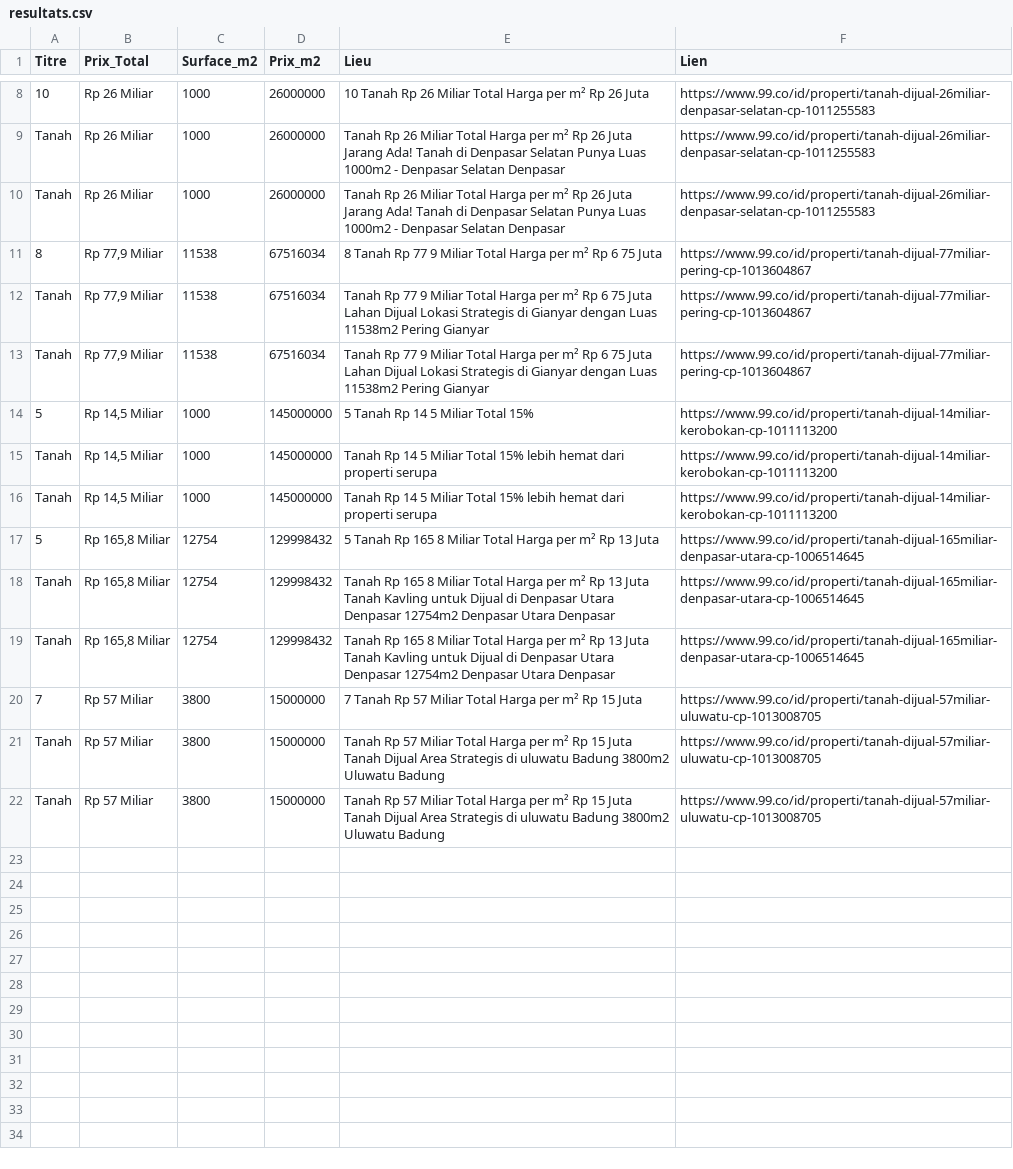
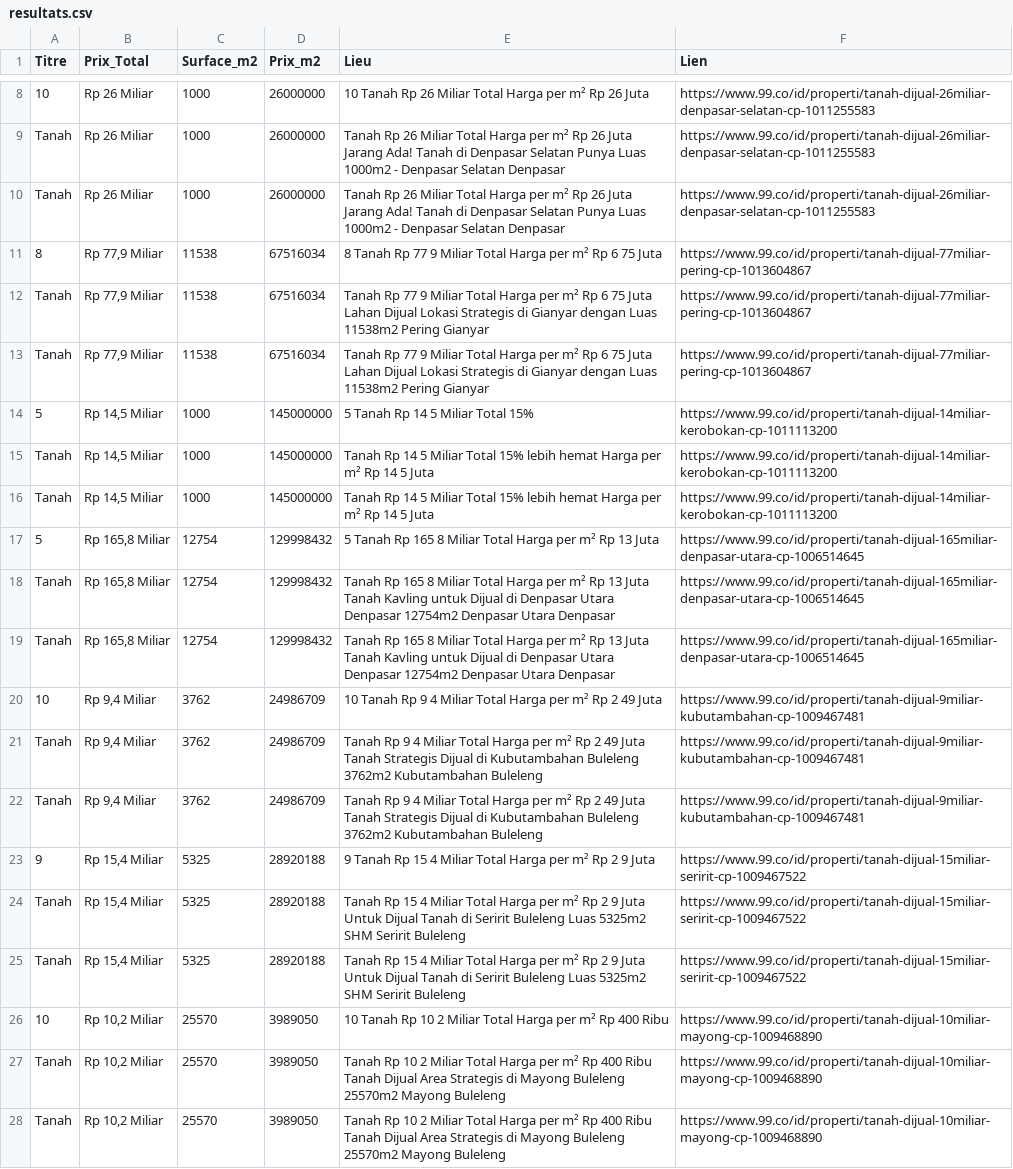
Before and after one commit to pedro432143219-prog/99co-scraper, a CSV file: resultats.csv, drawn as a sheet; only a part is shown, gaps mark what is left out.

```diff
--- a/resultats.csv
+++ b/resultats.csv
@@ -14,4 +14,4 @@ Tanah,"Rp 77,9 Miliar",11538,67516034,Tanah Rp 77 9 Miliar Total Harga per m² R
 5,"Rp 14,5 Miliar",1000,145000000,5  Tanah Rp 14 5 Miliar Total 15%,https://www.99.co/id/properti/tanah-dijual-14miliar-kerobokan-cp-1011113200
-Tanah,"Rp 14,5 Miliar",1000,145000000,Tanah Rp 14 5 Miliar Total 15% lebih hemat dari properti serupa,https://www.99.co/id/properti/tanah-dijual-14miliar-kerobokan-cp-1011113200
-Tanah,"Rp 14,5 Miliar",1000,145000000,Tanah Rp 14 5 Miliar Total 15% lebih hemat dari properti serupa,https://www.99.co/id/properti/tanah-dijual-14miliar-kerobokan-cp-1011113200
+Tanah,"Rp 14,5 Miliar",1000,145000000,Tanah Rp 14 5 Miliar Total 15% lebih hemat Harga per m² Rp 14 5 Juta,https://www.99.co/id/properti/tanah-dijual-14miliar-kerobokan-cp-1011113200
+Tanah,"Rp 14,5 Miliar",1000,145000000,Tanah Rp 14 5 Miliar Total 15% lebih hemat Harga per m² Rp 14 5 Juta,https://www.99.co/id/properti/tanah-dijual-14miliar-kerobokan-cp-1011113200
 5,"Rp 165,8 Miliar",12754,129998432,5  Tanah Rp 165 8 Miliar Total Harga per m² Rp 13 Juta,https://www.99.co/id/properti/tanah-dijual-165miliar-denpasar-utara-cp-1006514645
@@ -19,4 +19,10 @@ Tanah,"Rp 165,8 Miliar",12754,129998432,Tanah Rp 165 8 Miliar Total Harga per m
 Tanah,"Rp 165,8 Miliar",12754,129998432,Tanah Rp 165 8 Miliar Total Harga per m² Rp 13 Juta Tanah Kavling untuk Dijual di Denpasar Utara Denpasar 12754m2 Denpasar Utara  Denpasar,https://www.99.co/id/properti/tanah-dijual-165miliar-denpasar-utara-cp-1006514645
-7,Rp 57 Miliar,3800,15000000,7  Tanah Rp 57 Miliar Total Harga per m² Rp 15 Juta,https://www.99.co/id/properti/tanah-dijual-57miliar-uluwatu-cp-1013008705
-Tanah,Rp 57 Miliar,3800,15000000,Tanah Rp 57 Miliar Total Harga per m² Rp 15 Juta Tanah Dijual Area Strategis di uluwatu Badung 3800m2 Uluwatu  Badung,https://www.99.co/id/properti/tanah-dijual-57miliar-uluwatu-cp-1013008705
-Tanah,Rp 57 Miliar,3800,15000000,Tanah Rp 57 Miliar Total Harga per m² Rp 15 Juta Tanah Dijual Area Strategis di uluwatu Badung 3800m2 Uluwatu  Badung,https://www.99.co/id/properti/tanah-dijual-57miliar-uluwatu-cp-1013008705
+10,"Rp 9,4 Miliar",3762,24986709,10  Tanah Rp 9 4 Miliar Total Harga per m² Rp 2 49 Juta,https://www.99.co/id/properti/tanah-dijual-9miliar-kubutambahan-cp-1009467481
+Tanah,"Rp 9,4 Miliar",3762,24986709,Tanah Rp 9 4 Miliar Total Harga per m² Rp 2 49 Juta Tanah Strategis Dijual di Kubutambahan Buleleng 3762m2 Kubutambahan  Buleleng,https://www.99.co/id/properti/tanah-dijual-9miliar-kubutambahan-cp-1009467481
+Tanah,"Rp 9,4 Miliar",3762,24986709,Tanah Rp 9 4 Miliar Total Harga per m² Rp 2 49 Juta Tanah Strategis Dijual di Kubutambahan Buleleng 3762m2 Kubutambahan  Buleleng,https://www.99.co/id/properti/tanah-dijual-9miliar-kubutambahan-cp-1009467481
+9,"Rp 15,4 Miliar",5325,28920188,9  Tanah Rp 15 4 Miliar Total Harga per m² Rp 2 9 Juta,https://www.99.co/id/properti/tanah-dijual-15miliar-seririt-cp-1009467522
+Tanah,"Rp 15,4 Miliar",5325,28920188,Tanah Rp 15 4 Miliar Total Harga per m² Rp 2 9 Juta Untuk Dijual Tanah di Seririt Buleleng Luas 5325m2 SHM Seririt  Buleleng,https://www.99.co/id/properti/tanah-dijual-15miliar-seririt-cp-1009467522
+Tanah,"Rp 15,4 Miliar",5325,28920188,Tanah Rp 15 4 Miliar Total Harga per m² Rp 2 9 Juta Untuk Dijual Tanah di Seririt Buleleng Luas 5325m2 SHM Seririt  Buleleng,https://www.99.co/id/properti/tanah-dijual-15miliar-seririt-cp-1009467522
+10,"Rp 10,2 Miliar",25570,3989050,10  Tanah Rp 10 2 Miliar Total Harga per m² Rp 400 Ribu,https://www.99.co/id/properti/tanah-dijual-10miliar-mayong-cp-1009468890
+Tanah,"Rp 10,2 Miliar",25570,3989050,Tanah Rp 10 2 Miliar Total Harga per m² Rp 400 Ribu Tanah Dijual Area Strategis di Mayong Buleleng 25570m2 Mayong  Buleleng,https://www.99.co/id/properti/tanah-dijual-10miliar-mayong-cp-1009468890
+Tanah,"Rp 10,2 Miliar",25570,3989050,Tanah Rp 10 2 Miliar Total Harga per m² Rp 400 Ribu Tanah Dijual Area Strategis di Mayong Buleleng 25570m2 Mayong  Buleleng,https://www.99.co/id/properti/tanah-dijual-10miliar-mayong-cp-1009468890
```
